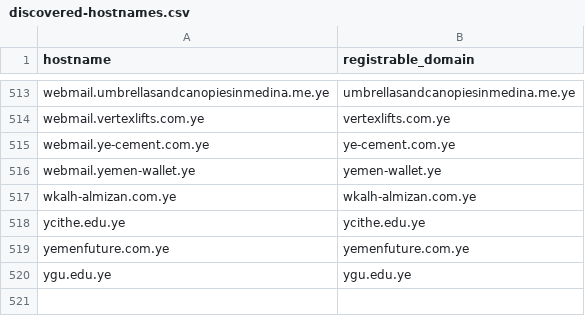
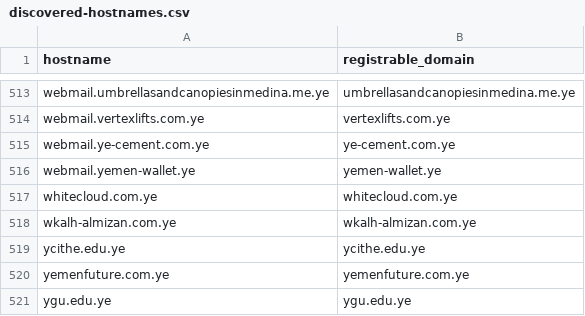
Before and after one commit to FreeTheDotYE/ye-domains, a CSV file: monitoring/discovered-hostnames.csv, drawn as a sheet; only a part is shown, gaps mark what is left out; the diff names each change by its address in the sheet, - before the commit and + after, or states it on an @@ line.

Commit message:
chore: update DNS monitoring data

```diff
--- a/monitoring/discovered-hostnames.csv
+++ b/monitoring/discovered-hostnames.csv
+row 517: whitecloud.com.ye | whitecloud.com.ye
```
Also changed, not shown: 5 other files.
